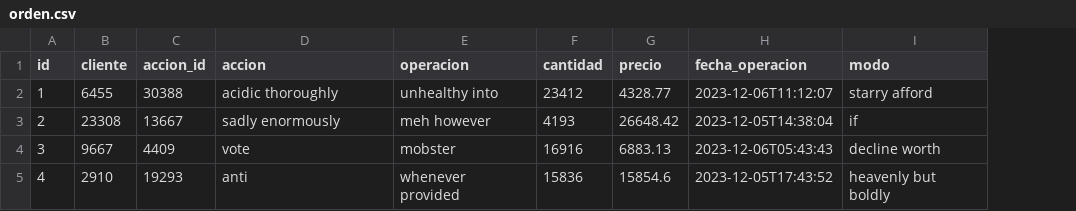
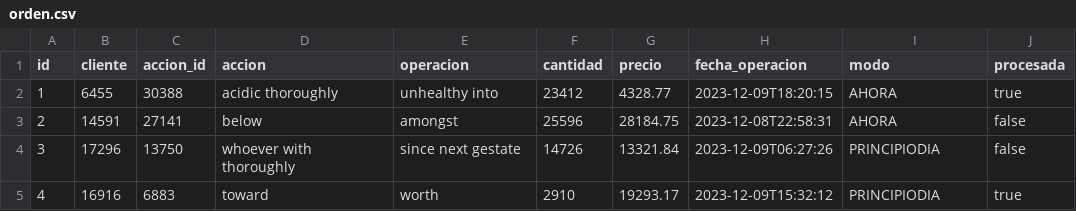
Before and after one commit to jlocamuz/FinalProgr2, a CSV file: src/main/resources/config/liquibase/fake-data/orden.csv, drawn as a sheet; only a part is shown; the diff covers the shown part only; the diff names each change by its address in the sheet, - before the commit and + after, or states it on an @@ line.

```diff
--- a/src/main/resources/config/liquibase/fake-data/orden.csv
+++ b/src/main/resources/config/liquibase/fake-data/orden.csv
+column J (procesada), rows 2-5: true | false | false | true
-H2 (fecha_operacion): 2023-12-06T11:12:07
+H2 (fecha_operacion): 2023-12-09T18:20:15
-I2 (modo): starry afford
+I2 (modo): AHORA
-B3 (cliente): 23308
+B3 (cliente): 14591
-C3 (accion_id): 13667
+C3 (accion_id): 27141
-D3 (accion): sadly enormously
+D3 (accion): below
-E3 (operacion): meh however
+E3 (operacion): amongst
-F3 (cantidad): 4193
+F3 (cantidad): 25596
-G3 (precio): 26648.42
+G3 (precio): 28184.75
-H3 (fecha_operacion): 2023-12-05T14:38:04
+H3 (fecha_operacion): 2023-12-08T22:58:31
-I3 (modo): if
+I3 (modo): AHORA
-B4 (cliente): 9667
+B4 (cliente): 17296
-C4 (accion_id): 4409
+C4 (accion_id): 13750
-D4 (accion): vote
+D4 (accion): whoever with thoroughly
-E4 (operacion): mobster
+E4 (operacion): since next gestate
-F4 (cantidad): 16916
+F4 (cantidad): 14726
-G4 (precio): 6883.13
+G4 (precio): 13321.84
-H4 (fecha_operacion): 2023-12-06T05:43:43
+H4 (fecha_operacion): 2023-12-09T06:27:26
-I4 (modo): decline worth
+I4 (modo): PRINCIPIODIA
-B5 (cliente): 2910
+B5 (cliente): 16916
-C5 (accion_id): 19293
+C5 (accion_id): 6883
-D5 (accion): anti
+D5 (accion): toward
-E5 (operacion): whenever provided
+E5 (operacion): worth
-F5 (cantidad): 15836
+F5 (cantidad): 2910
-G5 (precio): 15854.6
+G5 (precio): 19293.17
-H5 (fecha_operacion): 2023-12-05T17:43:52
+H5 (fecha_operacion): 2023-12-09T15:32:12
-I5 (modo): heavenly but boldly
+I5 (modo): PRINCIPIODIA
```
Also changed, not shown: 48 edited cells elsewhere in this file, 31 other files.
